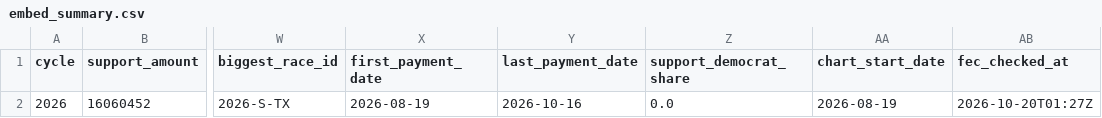
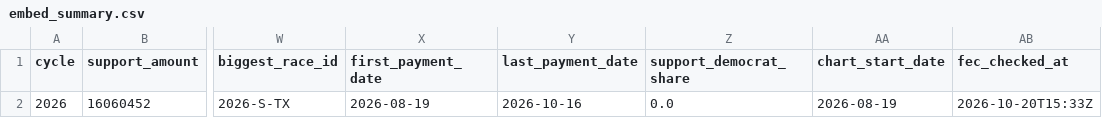
Before and after one commit to wired-investigations/America-PAC-Spending, a CSV file: embed_summary.csv, drawn as a sheet; only a part is shown, gaps mark what is left out; the diff names each change by its address in the sheet, - before the commit and + after, or states it on an @@ line.

```diff
--- a/embed_summary.csv
+++ b/embed_summary.csv
-AB2 (fec_checked_at): 2026-10-20T01:27Z
+AB2 (fec_checked_at): 2026-10-20T15:33Z
```
